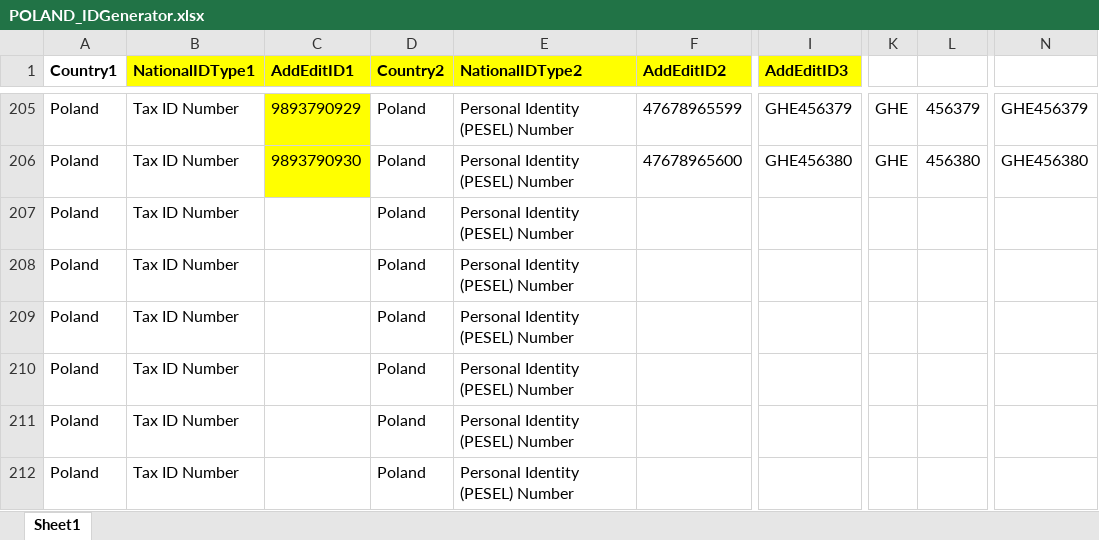
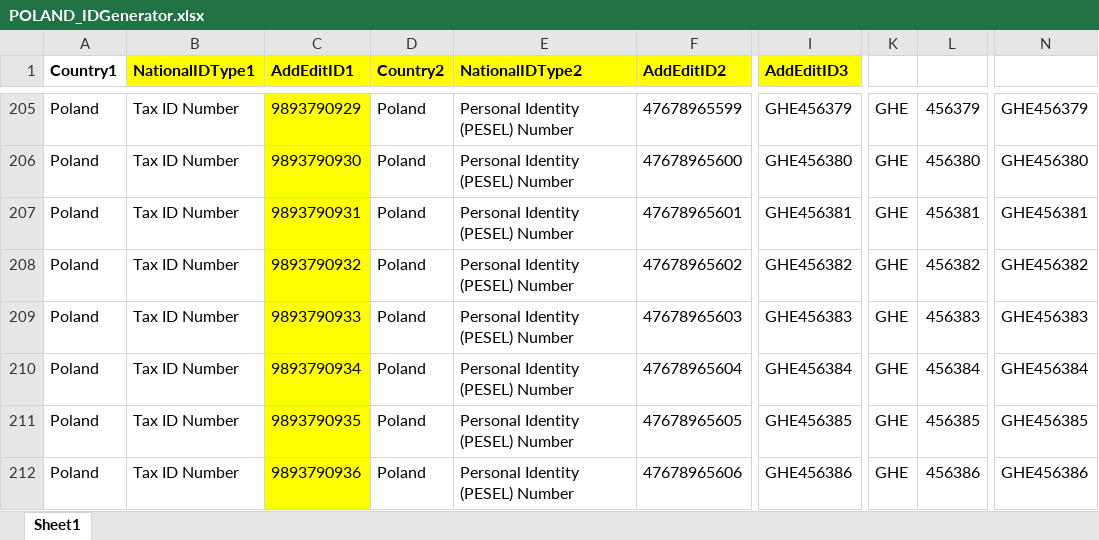
Before and after one commit to VasanthEzhilkumar/WorkdayRepo, an Excel workbook: Data/ID_Generators/POLAND_IDGenerator.xlsx, sheet Sheet1, drawn as a sheet; only a part is shown, gaps mark what is left out; values as stored, in another font and other column widths than the file's, no borders; the diff covers the shown part only; the diff names each change by its address in the sheet, - before the commit and + after, or states it on an @@ line.

```diff
--- a/Data/ID_Generators/POLAND_IDGenerator.xlsx (sheet Sheet1)
+++ b/Data/ID_Generators/POLAND_IDGenerator.xlsx (sheet Sheet1)
-C207 (AddEditID1): (empty)
+C207 (AddEditID1): 9893790931
-C207:C212 fill: none
+C207:C212 fill: #FFFF00
-F207 (AddEditID2): (empty)
+F207 (AddEditID2): 47678965601
-I207 (AddEditID3): (empty)
+I207 (AddEditID3): GHE456381
-K207:K212: (empty)
+K207:K212: GHE
-L207: (empty)
+L207: 456381
-N207: (empty)
+N207: GHE456381
-C208 (AddEditID1): (empty)
+C208 (AddEditID1): 9893790932
-F208 (AddEditID2): (empty)
+F208 (AddEditID2): 47678965602
-I208 (AddEditID3): (empty)
+I208 (AddEditID3): GHE456382
-L208: (empty)
+L208: 456382
-N208: (empty)
+N208: GHE456382
-C209 (AddEditID1): (empty)
+C209 (AddEditID1): 9893790933
-F209 (AddEditID2): (empty)
+F209 (AddEditID2): 47678965603
-I209 (AddEditID3): (empty)
+I209 (AddEditID3): GHE456383
-L209: (empty)
+L209: 456383
-N209: (empty)
+N209: GHE456383
-C210 (AddEditID1): (empty)
+C210 (AddEditID1): 9893790934
-F210 (AddEditID2): (empty)
+F210 (AddEditID2): 47678965604
-I210 (AddEditID3): (empty)
+I210 (AddEditID3): GHE456384
-L210: (empty)
+L210: 456384
-N210: (empty)
+N210: GHE456384
-C211 (AddEditID1): (empty)
+C211 (AddEditID1): 9893790935
-F211 (AddEditID2): (empty)
+F211 (AddEditID2): 47678965605
-I211 (AddEditID3): (empty)
+I211 (AddEditID3): GHE456385
-L211: (empty)
+L211: 456385
-N211: (empty)
+N211: GHE456385
-C212 (AddEditID1): (empty)
+C212 (AddEditID1): 9893790936
-F212 (AddEditID2): (empty)
+F212 (AddEditID2): 47678965606
-I212 (AddEditID3): (empty)
+I212 (AddEditID3): GHE456386
-L212: (empty)
+L212: 456386
-N212: (empty)
+N212: GHE456386
```
Also changed, not shown: 162 edited cells and cell formats elsewhere in this sheet, Data/Hires/Workday_NewHire_Belgium_Regression_PK14.xlsx, Data/Hires/Workday_NewHire_Poland_Regression_PK14.xlsx, 10 other files.
